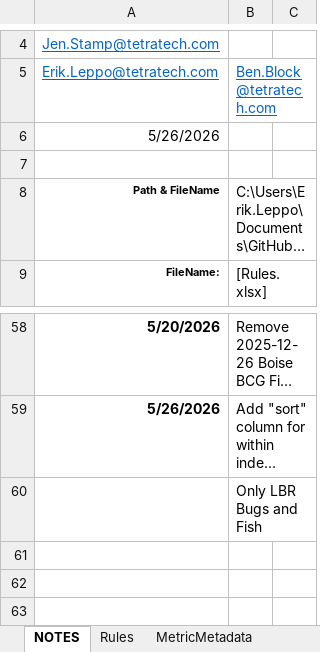
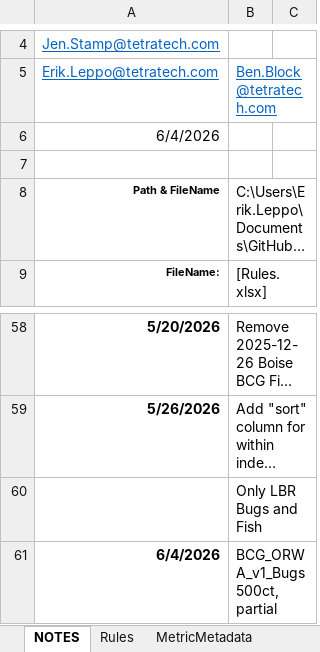
Before and after one commit to leppott/BCGcalc, an Excel workbook: inst/extdata/Rules.xlsx, sheet NOTES, drawn as a sheet; only a part is shown, gaps mark what is left out; long unchanged cells end in …; values as stored, in another font and other column widths than the file's, no borders; table styles not drawn; the diff names each change by its address in the sheet, - before the commit and + after, or states it on an @@ line.

Commit message:
v2.1.0.9033
* refactor: Update Rules.xlsx for BCG_ORWA_v1_Bugs500ct

```diff
--- a/inst/extdata/Rules.xlsx (sheet NOTES)
+++ b/inst/extdata/Rules.xlsx (sheet NOTES)
-A6: 5/26/2026
+A6: 6/4/2026
+row 61: 6/4/2026 | BCG_ORWA_v1_Bugs500ct, partial
```
Also changed, not shown: sheet Rules, 5 other files.
